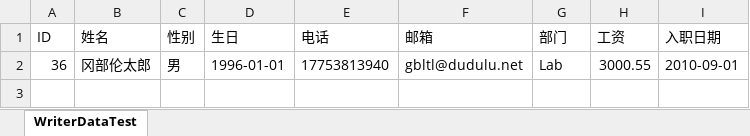
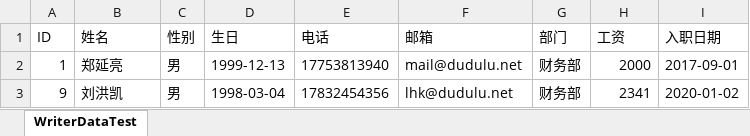
Before and after one commit to zyldudulu/HRMS, an Excel workbook: file/information.xlsx, sheet WriterDataTest, drawn as a sheet; values as stored, in another font and other column widths than the file's, no borders; removed rows and columns are numbered as before the commit, all else as after; the diff names each change by its address in the sheet, - before the commit and + after, or states it on an @@ line.

```diff
--- a/file/information.xlsx (sheet WriterDataTest)
+++ b/file/information.xlsx (sheet WriterDataTest)
-row 2: 36 | 冈部伦太郎 | 男 | 1996-01-01 | 17753813940 | gbltl@dudulu.net | Lab | 3000.55 | 2010-09-01
+row 2: 1 | 郑延亮 | 男 | 1999-12-13 | 17753813940 | mail@dudulu.net | 财务部 | 2000 | 2017-09-01
+row 3: 9 | 刘洪凯 | 男 | 1998-03-04 | 17832454356 | lhk@dudulu.net | 财务部 | 2341 | 2020-01-02
```
Also changed, not shown: 24 other files.
